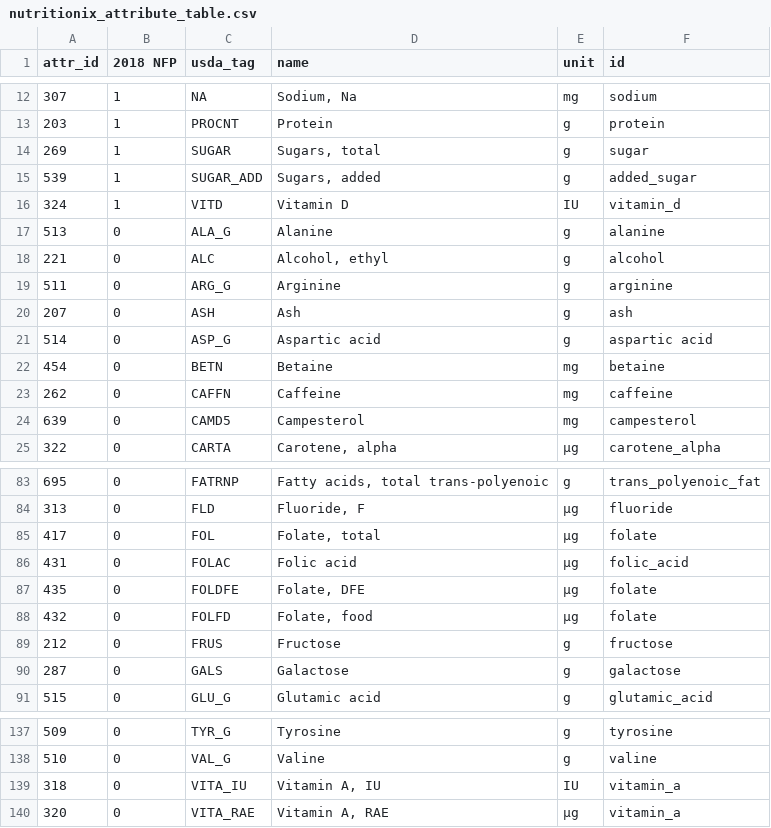
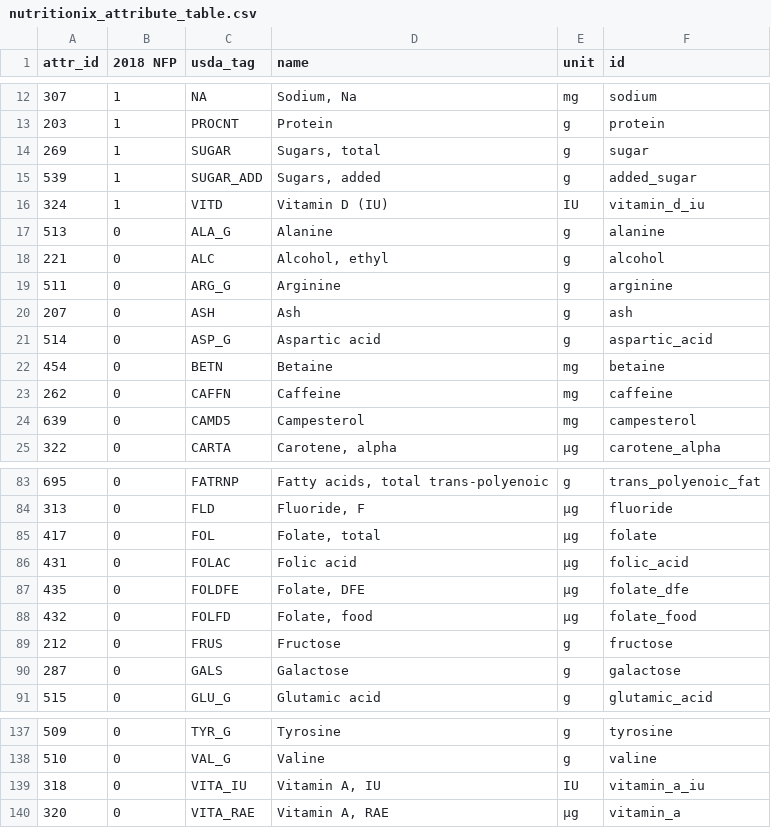
Before and after one commit to bodiman/Macrofit2.0, a CSV file: backend/utils/Nutritionix/nutritionix_attribute_table.csv, drawn as a sheet; only a part is shown, gaps mark what is left out.

```diff
--- a/backend/utils/Nutritionix/nutritionix_attribute_table.csv
+++ b/backend/utils/Nutritionix/nutritionix_attribute_table.csv
@@ -15,3 +15,3 @@ attr_id,2018 NFP,usda_tag,name,unit,id
 539,1,SUGAR_ADD,"Sugars, added",g,added_sugar
-324,1,VITD,Vitamin D,IU,vitamin_d
+324,1,VITD,Vitamin D (IU),IU,vitamin_d_iu
 513,0,ALA_G,Alanine,g,alanine
@@ -20,3 +20,3 @@ attr_id,2018 NFP,usda_tag,name,unit,id
 207,0,ASH,Ash,g,ash
-514,0,ASP_G,Aspartic acid,g,aspartic acid
+514,0,ASP_G,Aspartic acid,g,aspartic_acid
 454,0,BETN,Betaine,mg,betaine
@@ -86,4 +86,4 @@ attr_id,2018 NFP,usda_tag,name,unit,id
 431,0,FOLAC,Folic acid,µg,folic_acid
-435,0,FOLDFE,"Folate, DFE",µg,folate
-432,0,FOLFD,"Folate, food",µg,folate
+435,0,FOLDFE,"Folate, DFE",µg,folate_dfe
+432,0,FOLFD,"Folate, food",µg,folate_food
 212,0,FRUS,Fructose,g,fructose
@@ -138,3 +138,3 @@ attr_id,2018 NFP,usda_tag,name,unit,id
 510,0,VAL_G,Valine,g,valine
-318,0,VITA_IU,"Vitamin A, IU",IU,vitamin_a
+318,0,VITA_IU,"Vitamin A, IU",IU,vitamin_a_iu
 320,0,VITA_RAE,"Vitamin A, RAE",µg,vitamin_a
```
Also changed, not shown: 18 other files.
